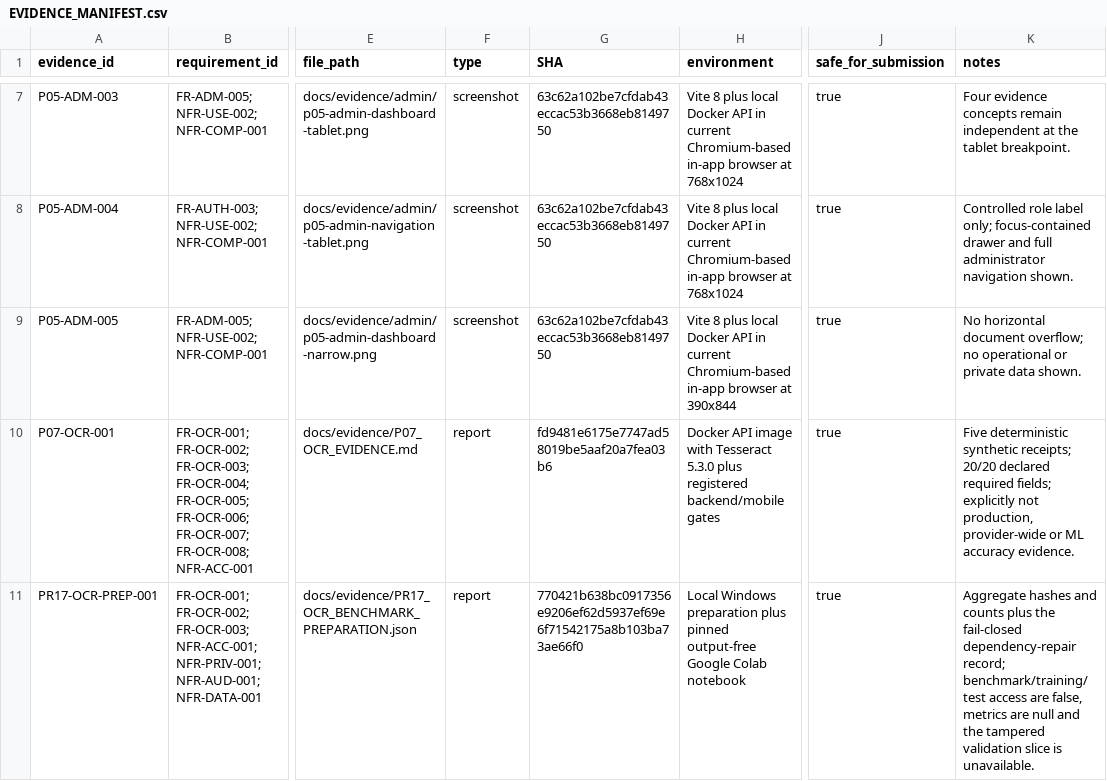
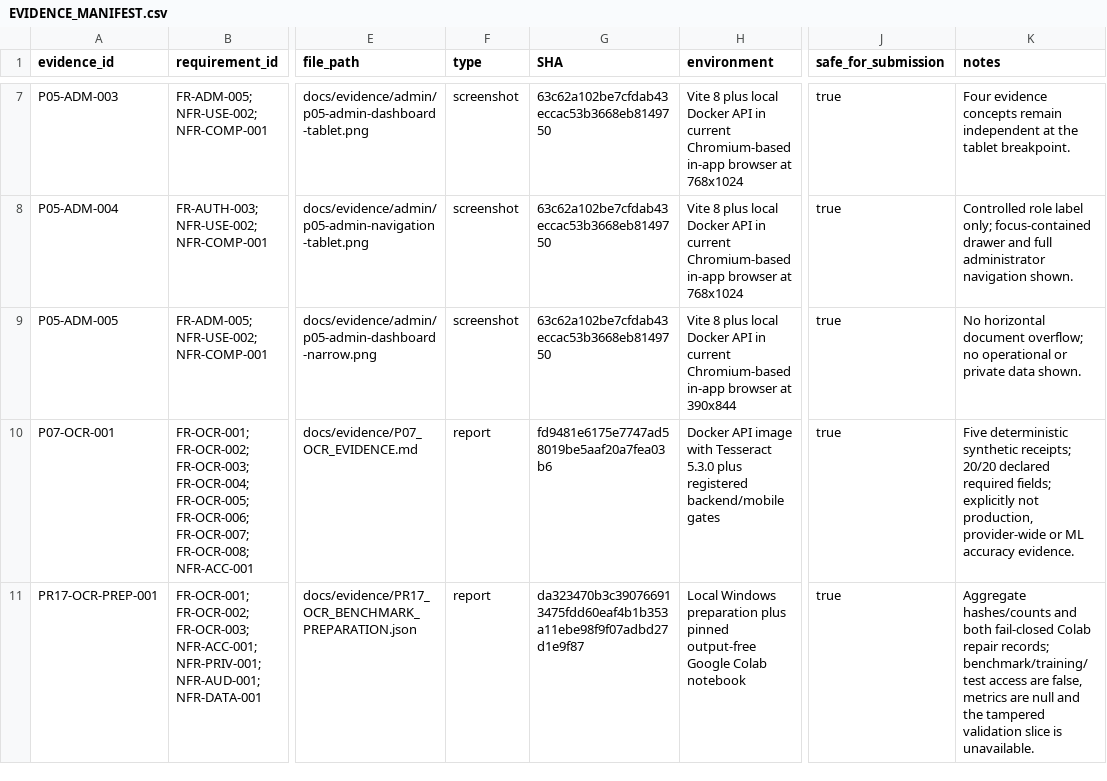
Before and after one commit to davidagyekum/momo-fraud-detection, a CSV file: docs/evidence/EVIDENCE_MANIFEST.csv, drawn as a sheet; only a part is shown, gaps mark what is left out; the diff names each change by its address in the sheet, - before the commit and + after, or states it on an @@ line.

```diff
--- a/docs/evidence/EVIDENCE_MANIFEST.csv
+++ b/docs/evidence/EVIDENCE_MANIFEST.csv
-G11 (SHA): 770421b638bc0917356e9206ef62d5937ef69e6f71542175a8b103ba73ae66f0
+G11 (SHA): da323470b3c390766913475fdd60eaf4b1b353a11ebe98f9f07adbd27d1e9f87
-K11 (notes): Aggregate hashes and counts plus the fail-closed dependency-repair record; benchmark/training/test access…
+K11 (notes): Aggregate hashes/counts and both fail-closed Colab repair records; benchmark/training/test access…
```
Also changed, not shown: requirements_traceability.csv, 9 other files.
